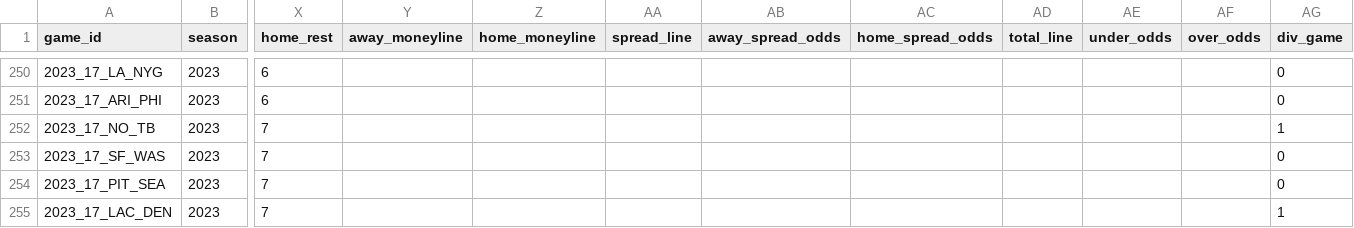
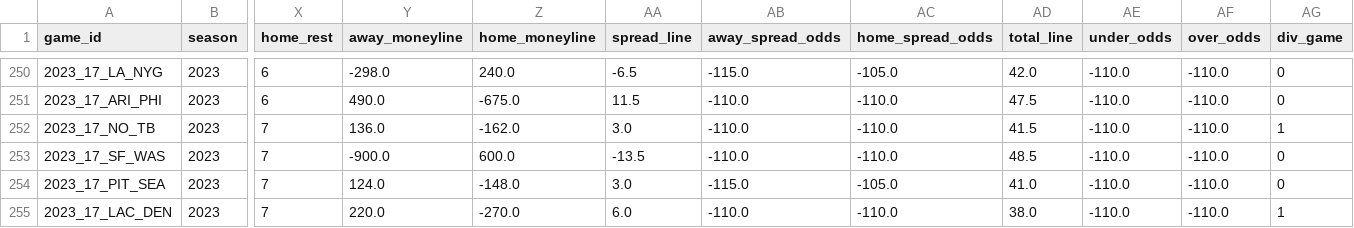
Before and after one commit to ChristopherDavisUCI/NFL2023-Simulation, a CSV file: schedules/schedule23.csv, drawn as a sheet; only a part is shown, gaps mark what is left out; the diff covers the shown part only; the diff names each change by its address in the sheet, - before the commit and + after, or states it on an @@ line.

```diff
--- a/schedules/schedule23.csv
+++ b/schedules/schedule23.csv
-Y250 (away_moneyline): (empty)
+Y250 (away_moneyline): -298.0
-Z250 (home_moneyline): (empty)
+Z250 (home_moneyline): 240.0
-AA250 (spread_line): (empty)
+AA250 (spread_line): -6.5
-AB250 (away_spread_odds): (empty)
+AB250 (away_spread_odds): -115.0
-AC250 (home_spread_odds): (empty)
+AC250 (home_spread_odds): -105.0
-AD250 (total_line): (empty)
+AD250 (total_line): 42.0
-AE250:AE255 (under_odds): (empty)
+AE250:AE255 (under_odds): -110.0
-AF250:AF255 (over_odds): (empty)
+AF250:AF255 (over_odds): -110.0
-Y251 (away_moneyline): (empty)
+Y251 (away_moneyline): 490.0
-Z251 (home_moneyline): (empty)
+Z251 (home_moneyline): -675.0
-AA251 (spread_line): (empty)
+AA251 (spread_line): 11.5
-AB251:AB253 (away_spread_odds): (empty)
+AB251:AB253 (away_spread_odds): -110.0
-AC251:AC253 (home_spread_odds): (empty)
+AC251:AC253 (home_spread_odds): -110.0
-AD251 (total_line): (empty)
+AD251 (total_line): 47.5
-Y252 (away_moneyline): (empty)
+Y252 (away_moneyline): 136.0
-Z252 (home_moneyline): (empty)
+Z252 (home_moneyline): -162.0
-AA252 (spread_line): (empty)
+AA252 (spread_line): 3.0
-AD252 (total_line): (empty)
+AD252 (total_line): 41.5
-Y253 (away_moneyline): (empty)
+Y253 (away_moneyline): -900.0
-Z253 (home_moneyline): (empty)
+Z253 (home_moneyline): 600.0
-AA253 (spread_line): (empty)
+AA253 (spread_line): -13.5
-AD253 (total_line): (empty)
+AD253 (total_line): 48.5
-Y254 (away_moneyline): (empty)
+Y254 (away_moneyline): 124.0
-Z254 (home_moneyline): (empty)
+Z254 (home_moneyline): -148.0
-AA254 (spread_line): (empty)
+AA254 (spread_line): 3.0
-AB254 (away_spread_odds): (empty)
+AB254 (away_spread_odds): -115.0
-AC254 (home_spread_odds): (empty)
+AC254 (home_spread_odds): -105.0
-AD254 (total_line): (empty)
+AD254 (total_line): 41.0
-Y255 (away_moneyline): (empty)
+Y255 (away_moneyline): 220.0
-Z255 (home_moneyline): (empty)
+Z255 (home_moneyline): -270.0
-AA255 (spread_line): (empty)
+AA255 (spread_line): 6.0
-AB255 (away_spread_odds): (empty)
+AB255 (away_spread_odds): -110.0
-AC255 (home_spread_odds): (empty)
+AC255 (home_spread_odds): -110.0
-AD255 (total_line): (empty)
+AD255 (total_line): 38.0
```
Also changed, not shown: 108 edited cells elsewhere in this file.
